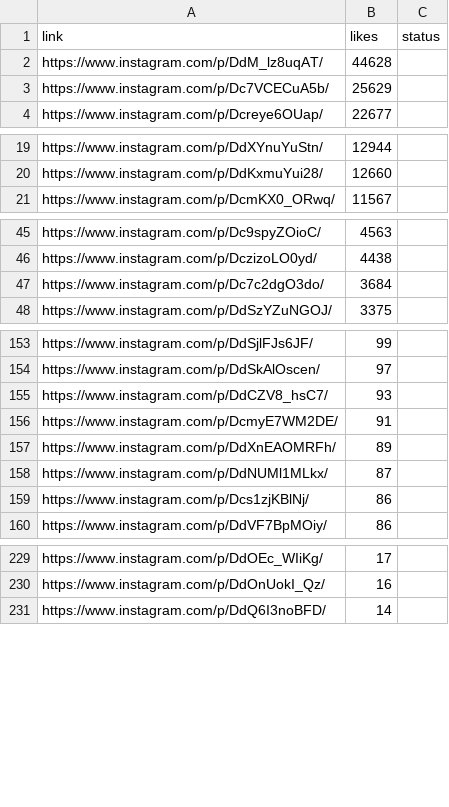
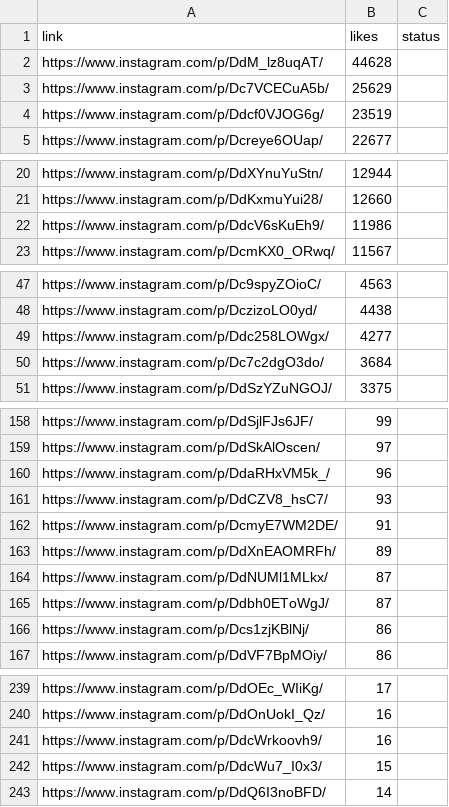
Before and after one commit to rjydly/feedity.tv, a CSV file: backup_reels.csv, drawn as a sheet; only a part is shown, gaps mark what is left out; the diff covers the shown part only; the diff names each change by its address in the sheet, - before the commit and + after, or states it on an @@ line.

```diff
--- a/backup_reels.csv
+++ b/backup_reels.csv
+row 4: https://www.instagram.com/p/Ddcf0VJOG6g/ | 23519
+row 22: https://www.instagram.com/p/DdcV6sKuEh9/ | 11986
+row 49: https://www.instagram.com/p/Ddc258LOWgx/ | 4277
+row 160: https://www.instagram.com/p/DdaRHxVM5k_/ | 96
+row 165: https://www.instagram.com/p/Ddbh0EToWgJ/ | 87
+row 241: https://www.instagram.com/p/DdcWrkoovh9/ | 16
+row 242: https://www.instagram.com/p/DdcWu7_I0x3/ | 15
```
Also changed, not shown: 6 added rows elsewhere in this file, 1 other file.
